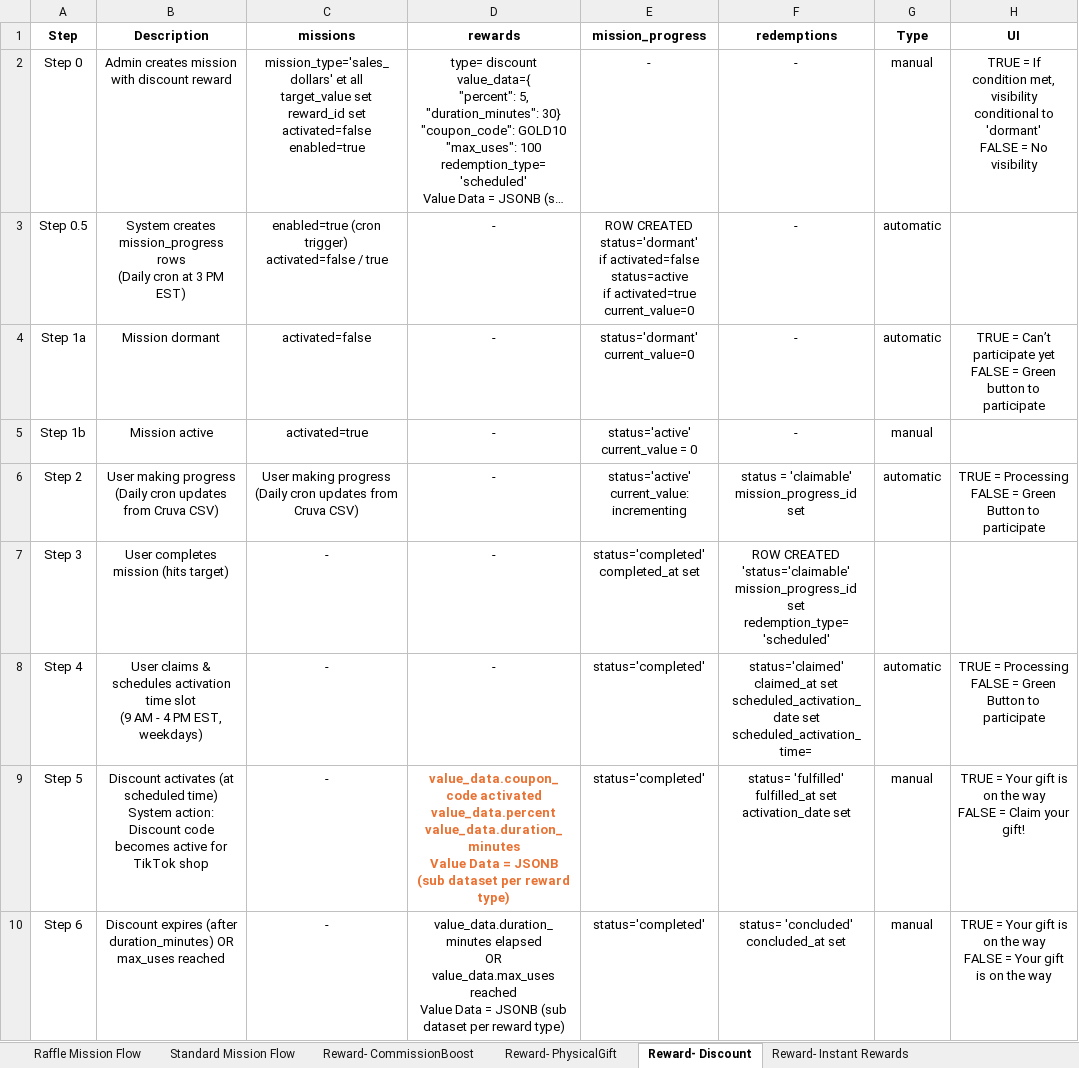
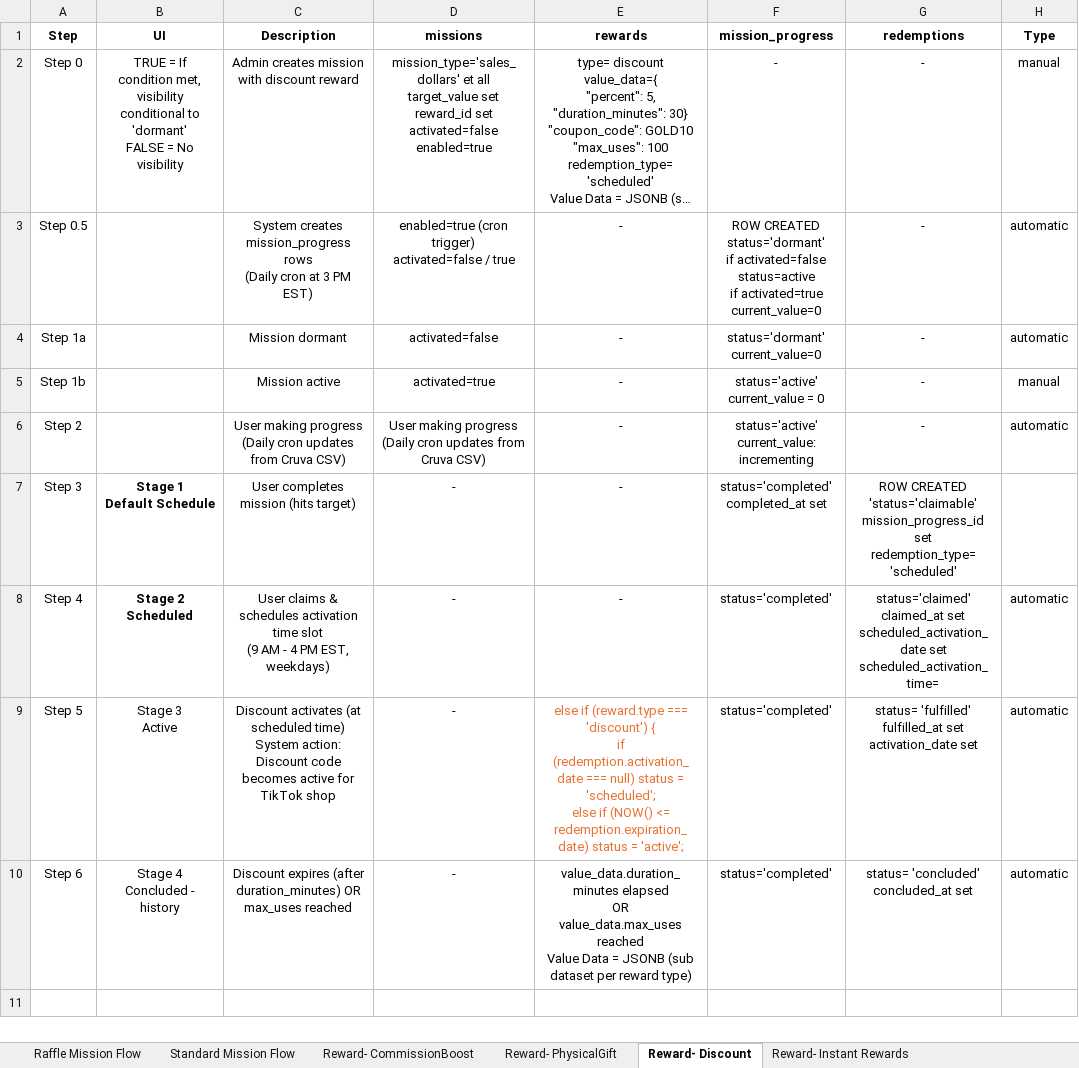
Before and after one commit to TumiLabsJN/RumiLoyalty, an Excel workbook: Rumi/MissionsRewards.xlsx, sheet Reward- Discount, drawn as a sheet; only a part is shown; long unchanged cells end in …; values as stored, in another font and other column widths than the file's, no borders; removed rows and columns are numbered as before the commit, all else as after; ↵ is a line break in a cell; the diff names each change by its address in the sheet, - before the commit and + after, or states it on an @@ line.

```diff
--- a/Rumi/MissionsRewards.xlsx (sheet Reward- Discount)
+++ b/Rumi/MissionsRewards.xlsx (sheet Reward- Discount)
+column B, rows 1-10: UI | TRUE = If condition met, visibility conditional to 'dormant' ↵ FALSE = No visibility |  |  |  |  | Stage 1 ↵ Default Schedule | Stage 2 ↵ Scheduled | Stage 3 ↵ Active | Stage 4 ↵ Concluded - history
-column H, rows 1-10: UI | TRUE = If condition met, visibility conditional to 'dormant' ↵ FALSE = No visibility |  | TRUE = Can’t participate yet ↵ FALSE = Green button to participate |  | TRUE = Processing ↵ FALSE = Green Button to participate |  | TRUE = Processing ↵ FALSE = Green Button to participate | TRUE = Your gift is on the way ↵ FALSE = Claim your gift! | TRUE = Your gift is on the way ↵ FALSE = Your gift is on the way
-G6: status = 'claimable' ↵ mission_progress_id set
+G6: -
-E9: value_data.coupon_code activated ↵ value_data.percent ↵ value_data.duration_minutes ↵ Value Data = JSONB (sub dataset per reward type)
+E9: else if (reward.type === 'discount') { ↵ if (redemption.activation_date === null) status = 'scheduled'; ↵ else if (NOW() <= redemption.expiration_date) status = 'active';
-E9 bold: on
+E9 bold: off
-H9:H10: manual
+H9:H10: automatic
```
Also changed, not shown: sheet Reward- CommissionBoost, sheet Reward- PhysicalGift, sheet Standard Mission Flow, sheet Reward- Instant Rewards, sheet Raffle Mission Flow, Rumi/MschemaBS.xlsx, 31 other files.
